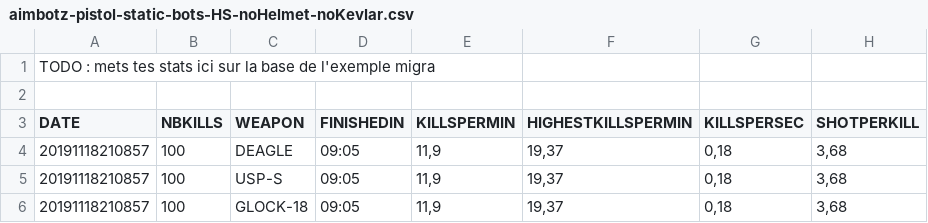
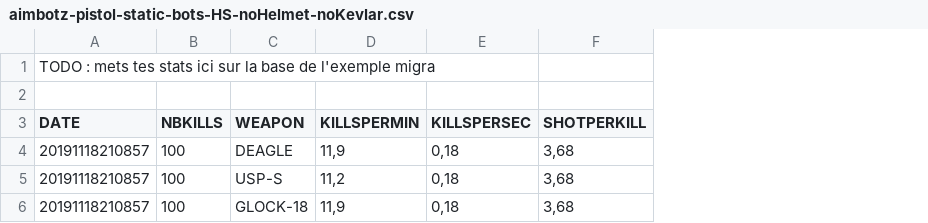
Before and after one commit to 0x212457/cs, a CSV file: players/Arcade/stats/aimbotz-pistol-static-bots-HS-noHelmet-noKevlar.csv, drawn as a sheet; removed rows and columns are numbered as before the commit, all else as after; the diff names each change by its address in the sheet, - before the commit and + after, or states it on an @@ line.

Commit message:
Update aimbotz-pistol-static-bots-HS-noHelmet-noKevlar.csv

```diff
--- a/players/Arcade/stats/aimbotz-pistol-static-bots-HS-noHelmet-noKevlar.csv
+++ b/players/Arcade/stats/aimbotz-pistol-static-bots-HS-noHelmet-noKevlar.csv
-column D (FINISHEDIN), rows 4-6: all 09:05
-column F (HIGHESTKILLSPERMIN), rows 4-6: all 19,37
-D5 (KILLSPERMIN): 11,9
+D5 (KILLSPERMIN): 11,2
```
